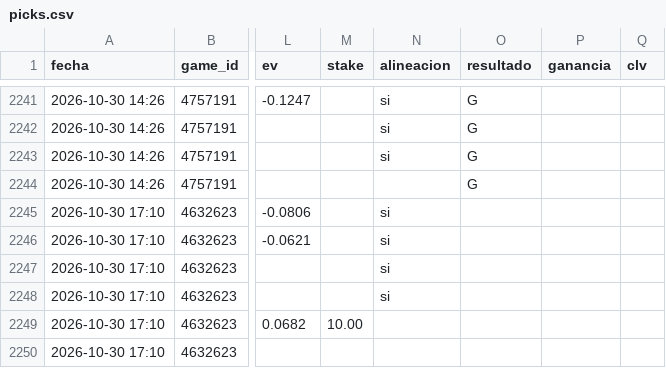
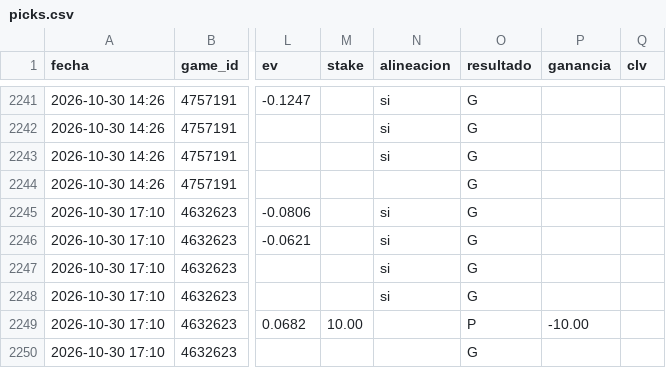
Before and after one commit to JoseVilcatoma/picks-bot, a CSV file: data/picks.csv, drawn as a sheet; only a part is shown, gaps mark what is left out; the diff names each change by its address in the sheet, - before the commit and + after, or states it on an @@ line.

```diff
--- a/data/picks.csv
+++ b/data/picks.csv
-O2245:O2248 (resultado): (empty)
+O2245:O2248 (resultado): G
-O2249 (resultado): (empty)
+O2249 (resultado): P
-P2249 (ganancia): (empty)
+P2249 (ganancia): -10.00
-O2250 (resultado): (empty)
+O2250 (resultado): G
```
Also changed, not shown: 4 other files.
